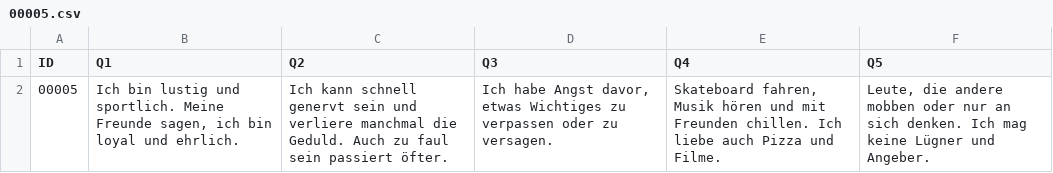
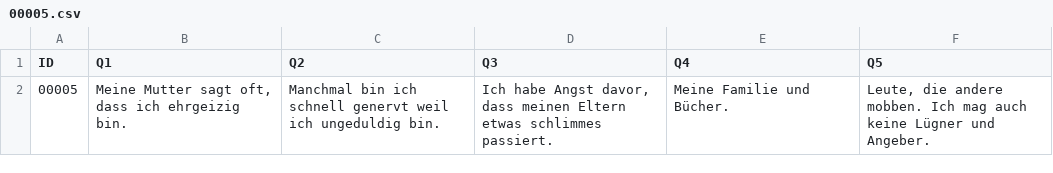
Before and after one commit to Magudn/magudn.github.io, a CSV file: db/00005.csv, drawn as a sheet.

```diff
--- a/db/00005.csv
+++ b/db/00005.csv
@@ -1,2 +1,2 @@
 "ID","Q1","Q2","Q3","Q4","Q5"
-"00005","Ich bin lustig und sportlich. Meine Freunde sagen, ich bin loyal und ehrlich.","Ich kann schnell genervt sein und verliere manchmal die Geduld. Auch zu faul sein passiert öfter.","Ich habe Angst davor, etwas Wichtiges zu verpassen oder zu versagen.","Skateboard fahren, Musik hören und mit Freunden chillen. Ich liebe auch Pizza und Filme.","Leute, die andere mobben oder nur an sich denken. Ich mag keine Lügner und Angeber."
+"00005","Meine Mutter sagt oft, dass ich ehrgeizig bin.","Manchmal bin ich schnell genervt weil ich ungeduldig bin.","Ich habe Angst davor, dass meinen Eltern etwas schlimmes passiert.","Meine Familie und Bücher.","Leute, die andere mobben. Ich mag auch keine Lügner und Angeber."
```
Also changed, not shown: db/00001.csv, db/00002.csv, 38 other files.
